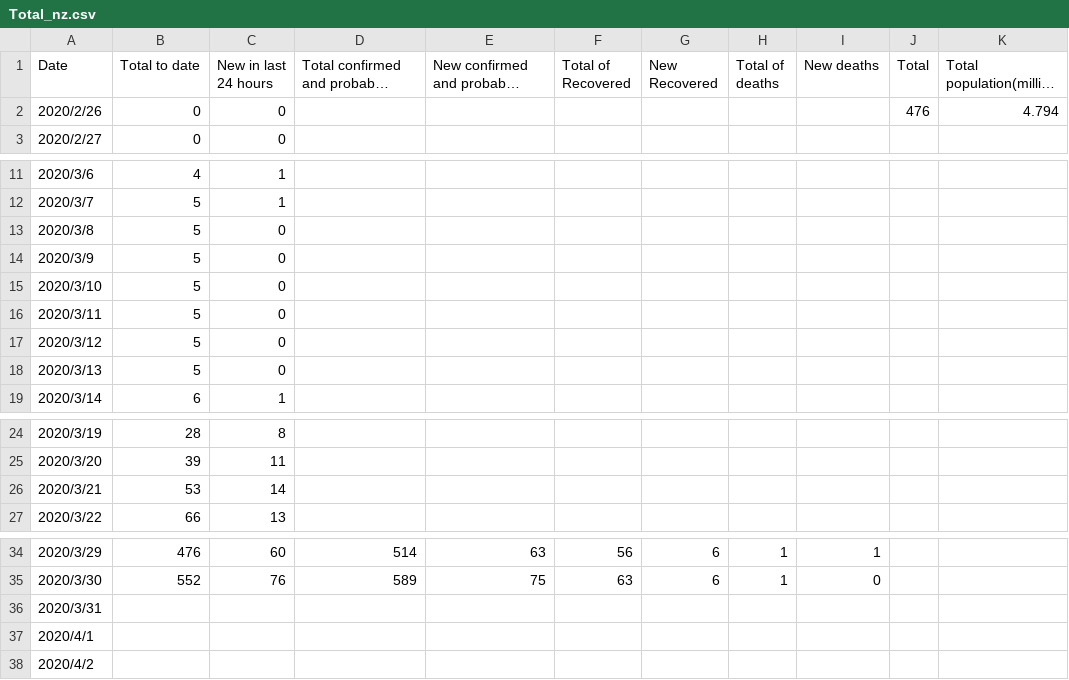
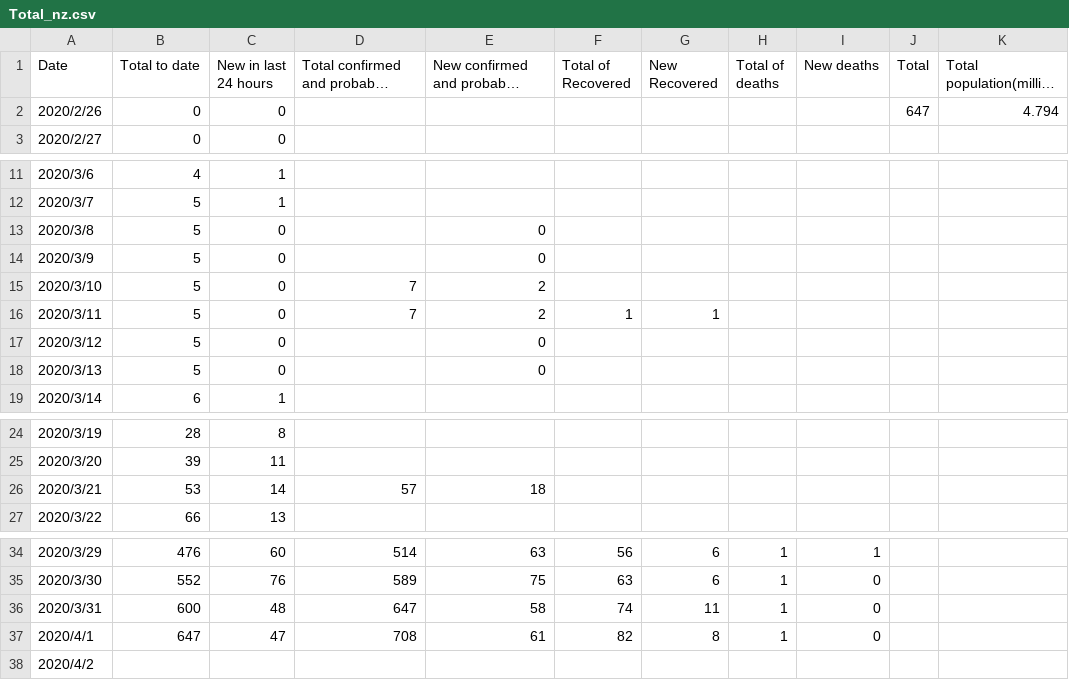
Before and after one commit to KindOPSTAR/COVID-19-NZ-DATA-ANALYSIS, a CSV file: Total_nz.csv, drawn as a sheet; only a part is shown, gaps mark what is left out; long unchanged cells end in …; the diff names each change by its address in the sheet, - before the commit and + after, or states it on an @@ line.

Commit message:
Update data - total in 2020-04-01 for model using

```diff
--- a/Total_nz.csv
+++ b/Total_nz.csv
-J2 (Total): 476
+J2 (Total): 647
-E13:E14 (New confirmed and probable cases): (empty)
+E13:E14 (New confirmed and probable cases): 0
-D15:D16: (empty)
+D15:D16: 7
-E15:E16 (New confirmed and probable cases): (empty)
+E15:E16 (New confirmed and probable cases): 2
-F16 (Total of Recovered): (empty)
+F16 (Total of Recovered): 1
-G16 (New Recovered): (empty)
+G16 (New Recovered): 1
-E17:E18 (New confirmed and probable cases): (empty)
+E17:E18 (New confirmed and probable cases): 0
-D26: (empty)
+D26: 57
-E26 (New confirmed and probable cases): (empty)
+E26 (New confirmed and probable cases): 18
-B36 (Total to date): (empty)
+B36 (Total to date): 600
-C36 (New in last 24 hours): (empty)
+C36 (New in last 24 hours): 48
-D36: (empty)
+D36: 647
-E36 (New confirmed and probable cases): (empty)
+E36 (New confirmed and probable cases): 58
-F36 (Total of Recovered): (empty)
+F36 (Total of Recovered): 74
-G36 (New Recovered): (empty)
+G36 (New Recovered): 11
-H36:H37 (Total of deaths): (empty)
+H36:H37 (Total of deaths): 1
-I36:I37 (New deaths): (empty)
+I36:I37 (New deaths): 0
-B37 (Total to date): (empty)
+B37 (Total to date): 647
-C37 (New in last 24 hours): (empty)
+C37 (New in last 24 hours): 47
-D37: (empty)
+D37: 708
-E37 (New confirmed and probable cases): (empty)
+E37 (New confirmed and probable cases): 61
-F37 (Total of Recovered): (empty)
+F37 (Total of Recovered): 82
-G37 (New Recovered): (empty)
+G37 (New Recovered): 8
```
